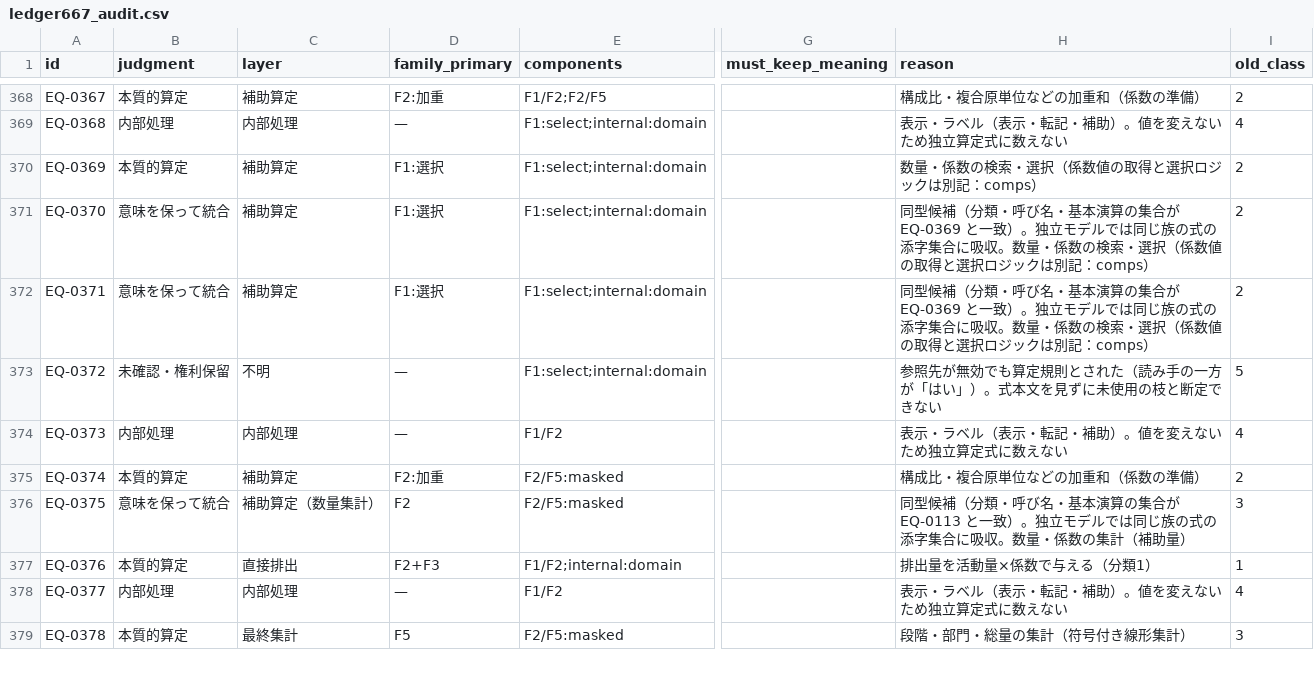
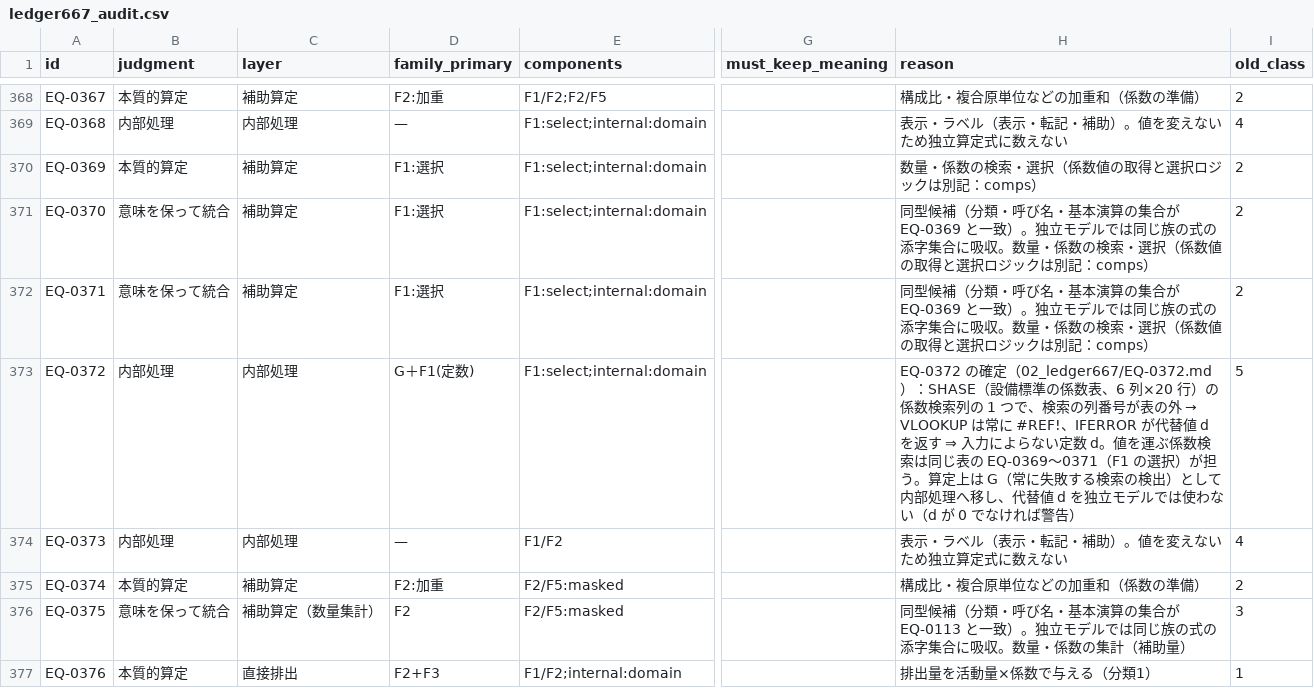
Before and after one commit to csta24055-sys/-, a CSV file: wlc_essential_structure/02_ledger667/ledger667_audit.csv, drawn as a sheet; only a part is shown, gaps mark what is left out; the shorter side is filled out with more unchanged rows; the diff names each change by its address in the sheet, - before the commit and + after, or states it on an @@ line.

```diff
--- a/wlc_essential_structure/02_ledger667/ledger667_audit.csv
+++ b/wlc_essential_structure/02_ledger667/ledger667_audit.csv
-B373 (judgment): 未確認・権利保留
+B373 (judgment): 内部処理
-C373 (layer): 不明
+C373 (layer): 内部処理
-D373 (family_primary): —
+D373 (family_primary): G＋F1(定数)
@@ H373 (reason): 参照先が無効でも算定規則とされた（読み手の一方が「はい」）。式本文を見ずに未使用の枝と断定できない → EQ-0372 の確定（02_ledger667/EQ-0372.md）：SHASE（設備標準の係数表、6 列×20 行）の係数検索列の 1 つで、検索の列番号が表の外 → VLOOKUP は常に #REF!、IFERROR が代替値 d を返す ⇒ 入力によらない定数 d。値を運ぶ係数検索は同じ表の EQ-0369〜0371（F1 の選択）が担う。算定上は G（常に失敗する検索の検出）として内部処理へ移し、代替値 d を独立モデルでは使わない（d が 0 でなければ警告） @@
```
Also changed, not shown: wlc_essential_structure/04_graph/exclusion_ledger.csv, wlc_essential_structure/04_graph/internal_mechanism_rules.csv, 22 other files.
